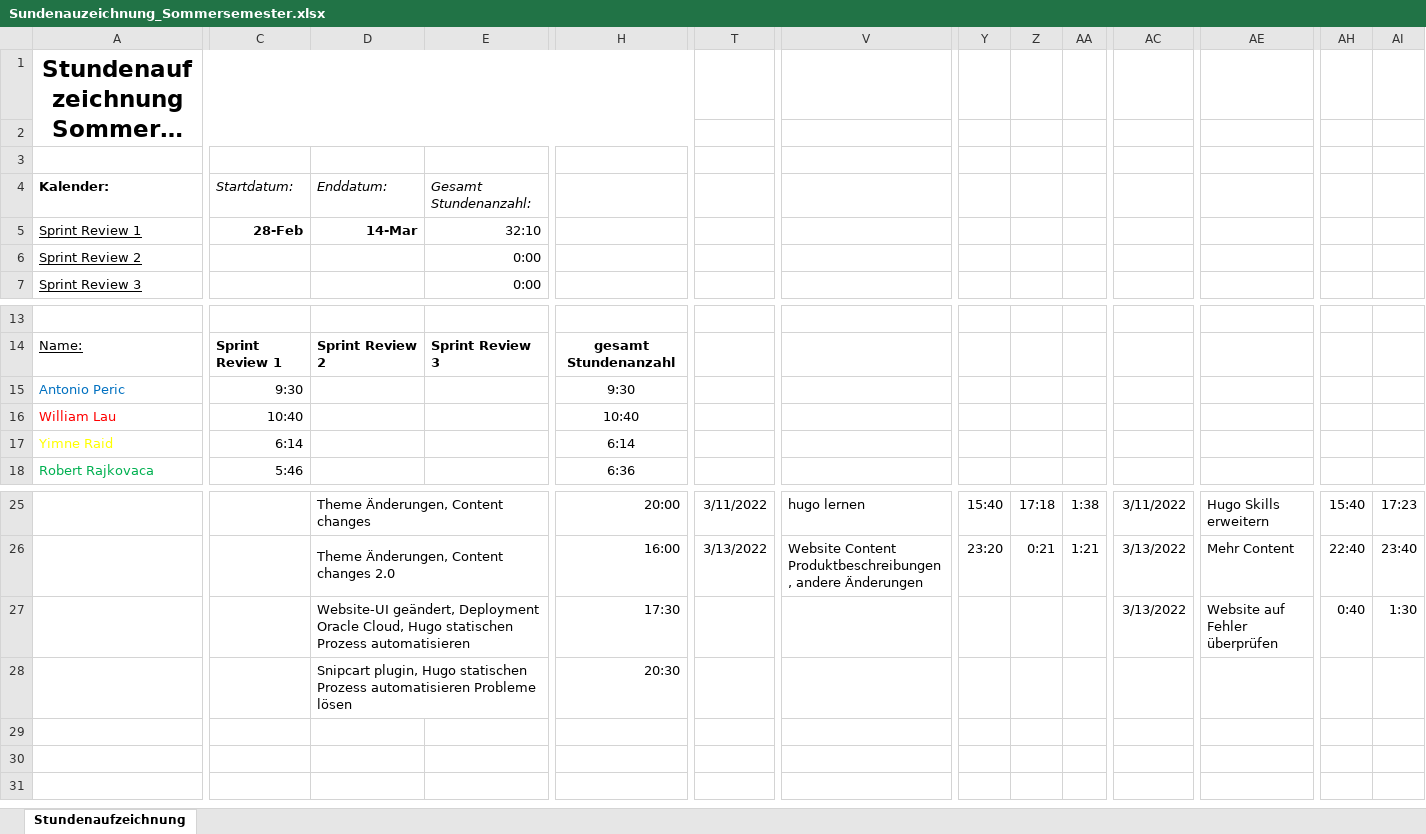
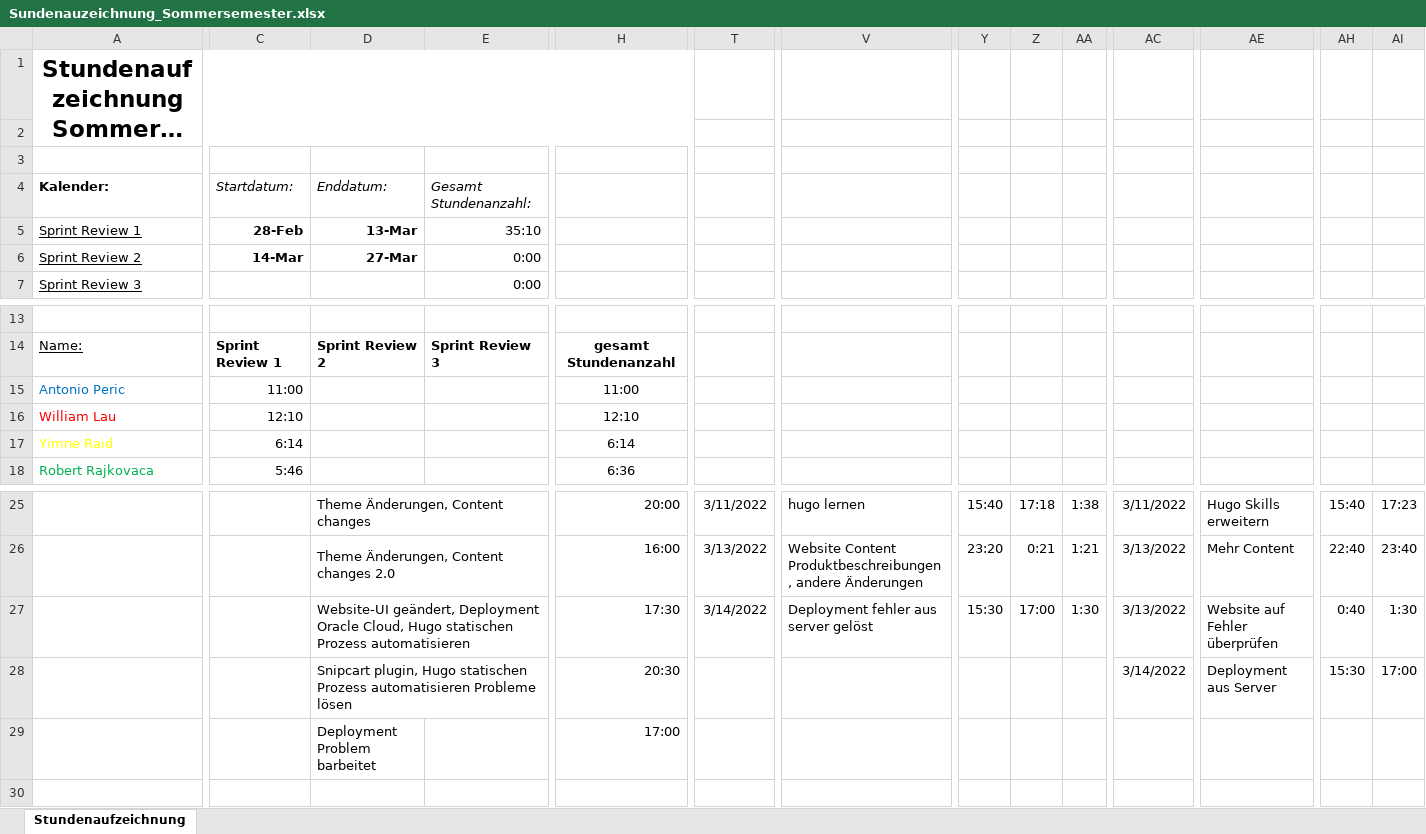
Before and after one commit to Team-Webshop-Jasmin/WebshopJasmin, an Excel workbook: Dokumente/Sundenauzeichnung_Sommersemester.xlsx, sheet Stundenaufzeichnung, drawn as a sheet; only a part is shown, gaps mark what is left out; long unchanged cells end in …; values as stored, in another font and other column widths than the file's, no borders; rows hold the shown columns only; the diff covers the shown part only; the diff names each change by its address in the sheet, - before the commit and + after, or states it on an @@ line.

Commit message:
Update Sundenauzeichnung_Sommersemester.xlsx
Added todays activities

```diff
--- a/Dokumente/Sundenauzeichnung_Sommersemester.xlsx (sheet Stundenaufzeichnung)
+++ b/Dokumente/Sundenauzeichnung_Sommersemester.xlsx (sheet Stundenaufzeichnung)
-D5: 14-Mar
+D5: 13-Mar
-E5: 32:10
+E5: 35:10
-C6: (empty)
+C6: 14-Mar
-D6: (empty)
+D6: 27-Mar
-C15: 9:30
+C15: 11:00
-H15: 9:30
+H15: 11:00
-C16: 10:40
+C16: 12:10
-H16: 10:40
+H16: 12:10
-T27: (empty)
+T27: 3/14/2022
-V27: (empty)
+V27: Deployment fehler aus server gelöst
-Y27: (empty)
+Y27: 15:30
-Z27: (empty)
+Z27: 17:00
-AA27: (empty)
+AA27: 1:30
-AC28: (empty)
+AC28: 3/14/2022
-AE28: (empty)
+AE28: Deployment aus Server
-AH28: (empty)
+AH28: 15:30
-AI28: (empty)
+AI28: 17:00
-D29: (empty)
+D29: Deployment Problem barbeitet
-H29: (empty)
+H29: 17:00
+row 30: (empty)
```
Also changed, not shown: 4 edited cells elsewhere in this sheet.
